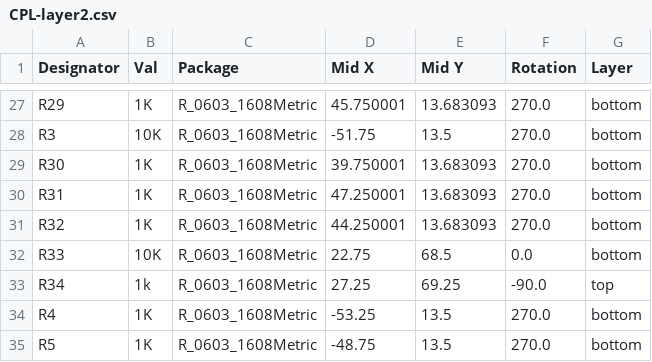
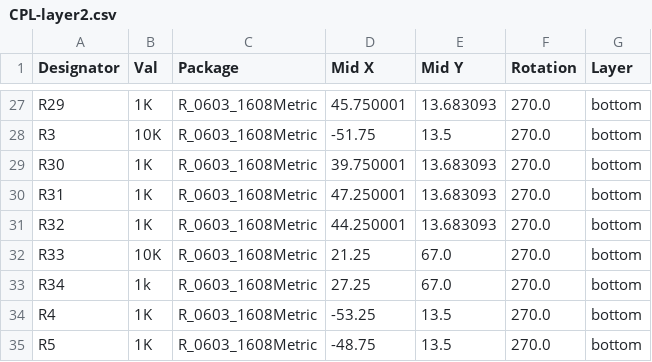
Before and after one commit to Vent-Exhaust/robocup2026-i2, a CSV file: elec/layer2/jlcpcb/production_files/CPL-layer2.csv, drawn as a sheet; only a part is shown, gaps mark what is left out.

```diff
--- a/elec/layer2/jlcpcb/production_files/CPL-layer2.csv
+++ b/elec/layer2/jlcpcb/production_files/CPL-layer2.csv
@@ -31,4 +31,4 @@ R31,1K,R_0603_1608Metric,47.250001,13.683093,270.0,bottom
 R32,1K,R_0603_1608Metric,44.250001,13.683093,270.0,bottom
-R33,10K,R_0603_1608Metric,22.75,68.5,0.0,bottom
-R34,1k,R_0603_1608Metric,27.25,69.25,-90.0,top
+R33,10K,R_0603_1608Metric,21.25,67.0,270.0,bottom
+R34,1k,R_0603_1608Metric,27.25,67.0,270.0,bottom
 R4,1K,R_0603_1608Metric,-53.25,13.5,270.0,bottom
```
Also changed, not shown: 29 other files.
